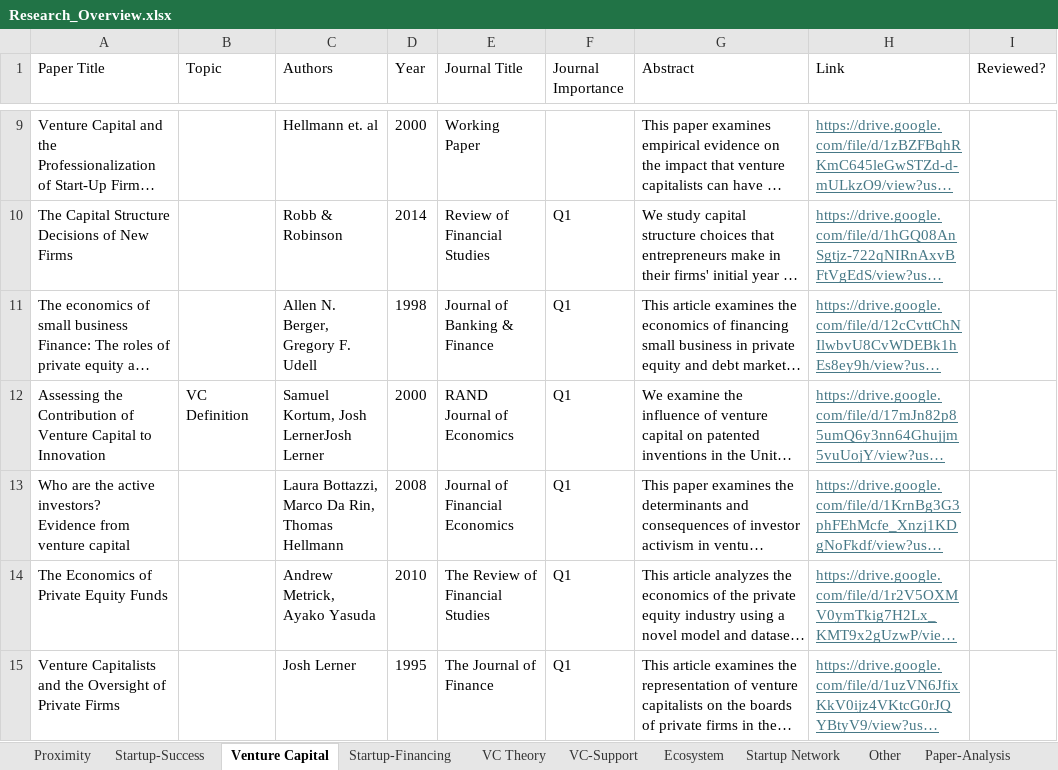
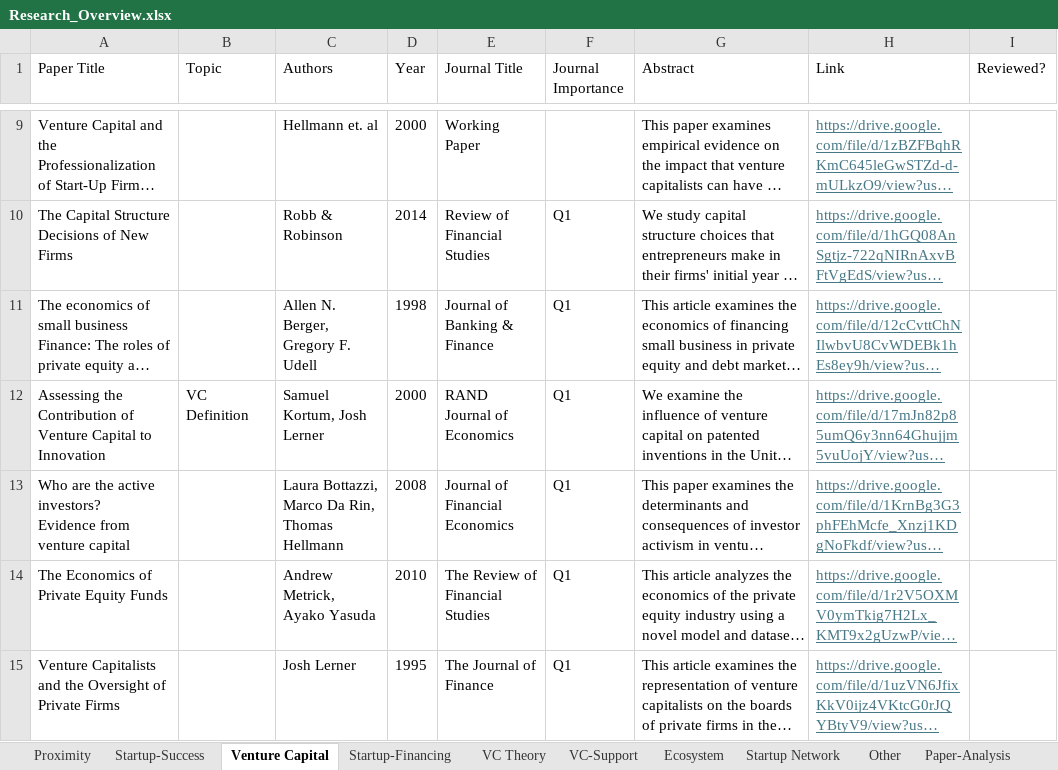
Before and after one commit to JDL05/Master-Thesis-Spatial-Proximity-Venture-Capital, an Excel workbook: docs/working_documents/Research_Overview.xlsx, sheet Venture Capital, drawn as a sheet; only a part is shown, gaps mark what is left out; long unchanged cells end in …; values as stored, in another font and other column widths than the file's, no borders; table styles not drawn; the diff names each change by its address in the sheet, - before the commit and + after, or states it on an @@ line.

```diff
--- a/docs/working_documents/Research_Overview.xlsx (sheet Venture Capital)
+++ b/docs/working_documents/Research_Overview.xlsx (sheet Venture Capital)
-C12 (Authors): Samuel Kortum, Josh LernerJosh Lerner
+C12 (Authors): Samuel Kortum, Josh Lerner
```
Also changed, not shown: docs/working_documents/regression_building.xlsx, 38 other files.
